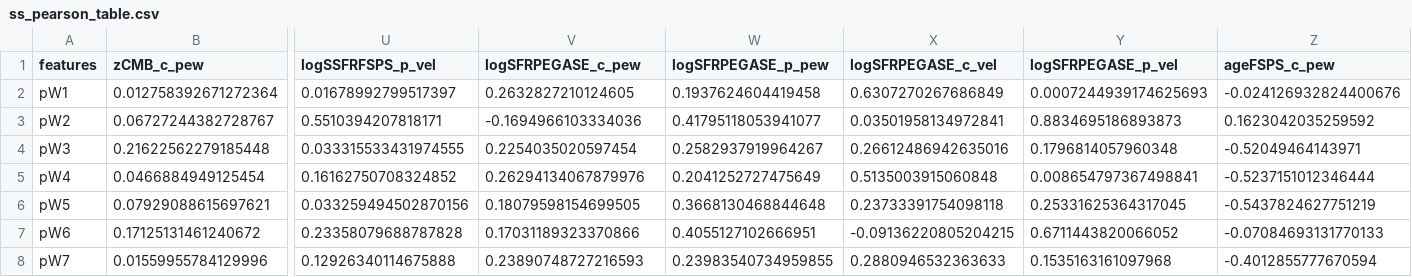
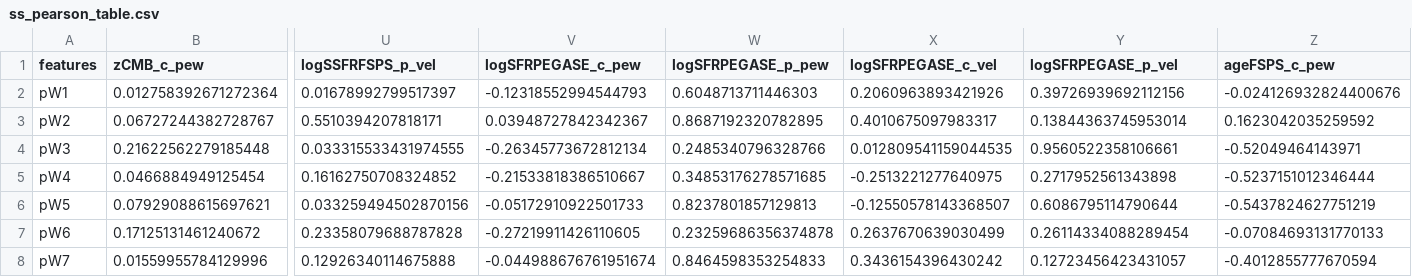
Before and after one commit to mwvgroup/SN-Spectral-Evolution, a CSV file: results/ss_pearson_table.csv, drawn as a sheet; only a part is shown, gaps mark what is left out; the diff names each change by its address in the sheet, - before the commit and + after, or states it on an @@ line.

```diff
--- a/results/ss_pearson_table.csv
+++ b/results/ss_pearson_table.csv
-V2 (logSFRPEGASE_c_pew): 0.2632827210124605
+V2 (logSFRPEGASE_c_pew): -0.12318552994544793
-W2 (logSFRPEGASE_p_pew): 0.1937624604419458
+W2 (logSFRPEGASE_p_pew): 0.6048713711446303
-X2 (logSFRPEGASE_c_vel): 0.6307270267686849
+X2 (logSFRPEGASE_c_vel): 0.2060963893421926
-Y2 (logSFRPEGASE_p_vel): 0.0007244939174625693
+Y2 (logSFRPEGASE_p_vel): 0.39726939692112156
-V3 (logSFRPEGASE_c_pew): -0.1694966103334036
+V3 (logSFRPEGASE_c_pew): 0.03948727842342367
-W3 (logSFRPEGASE_p_pew): 0.41795118053941077
+W3 (logSFRPEGASE_p_pew): 0.8687192320782895
-X3 (logSFRPEGASE_c_vel): 0.03501958134972841
+X3 (logSFRPEGASE_c_vel): 0.4010675097983317
-Y3 (logSFRPEGASE_p_vel): 0.8834695186893873
+Y3 (logSFRPEGASE_p_vel): 0.13844363745953014
-V4 (logSFRPEGASE_c_pew): 0.2254035020597454
+V4 (logSFRPEGASE_c_pew): -0.26345773672812134
-W4 (logSFRPEGASE_p_pew): 0.2582937919964267
+W4 (logSFRPEGASE_p_pew): 0.2485340796328766
-X4 (logSFRPEGASE_c_vel): 0.26612486942635016
+X4 (logSFRPEGASE_c_vel): 0.012809541159044535
-Y4 (logSFRPEGASE_p_vel): 0.1796814057960348
+Y4 (logSFRPEGASE_p_vel): 0.9560522358106661
-V5 (logSFRPEGASE_c_pew): 0.26294134067879976
+V5 (logSFRPEGASE_c_pew): -0.21533818386510667
-W5 (logSFRPEGASE_p_pew): 0.2041252727475649
+W5 (logSFRPEGASE_p_pew): 0.34853176278571685
-X5 (logSFRPEGASE_c_vel): 0.5135003915060848
+X5 (logSFRPEGASE_c_vel): -0.2513221277640975
-Y5 (logSFRPEGASE_p_vel): 0.008654797367498841
+Y5 (logSFRPEGASE_p_vel): 0.2717952561343898
-V6 (logSFRPEGASE_c_pew): 0.18079598154699505
+V6 (logSFRPEGASE_c_pew): -0.05172910922501733
-W6 (logSFRPEGASE_p_pew): 0.3668130468844648
+W6 (logSFRPEGASE_p_pew): 0.8237801857129813
-X6 (logSFRPEGASE_c_vel): 0.23733391754098118
+X6 (logSFRPEGASE_c_vel): -0.12550578143368507
-Y6 (logSFRPEGASE_p_vel): 0.25331625364317045
+Y6 (logSFRPEGASE_p_vel): 0.6086795114790644
-V7 (logSFRPEGASE_c_pew): 0.17031189323370866
+V7 (logSFRPEGASE_c_pew): -0.27219911426110605
-W7 (logSFRPEGASE_p_pew): 0.4055127102666951
+W7 (logSFRPEGASE_p_pew): 0.23259686356374878
-X7 (logSFRPEGASE_c_vel): -0.09136220805204215
+X7 (logSFRPEGASE_c_vel): 0.2637670639030499
-Y7 (logSFRPEGASE_p_vel): 0.6711443820066052
+Y7 (logSFRPEGASE_p_vel): 0.26114334088289454
-V8 (logSFRPEGASE_c_pew): 0.23890748727216593
+V8 (logSFRPEGASE_c_pew): -0.044988676761951674
-W8 (logSFRPEGASE_p_pew): 0.23983540734959855
+W8 (logSFRPEGASE_p_pew): 0.8464598353254833
-X8 (logSFRPEGASE_c_vel): 0.2880946532363633
+X8 (logSFRPEGASE_c_vel): 0.3436154396430242
-Y8 (logSFRPEGASE_p_vel): 0.1535163161097968
+Y8 (logSFRPEGASE_p_vel): 0.12723456423431057
```
Also changed, not shown: results/bl_pearson_table.csv, results/cl_pearson_table.csv, 8 other files.
